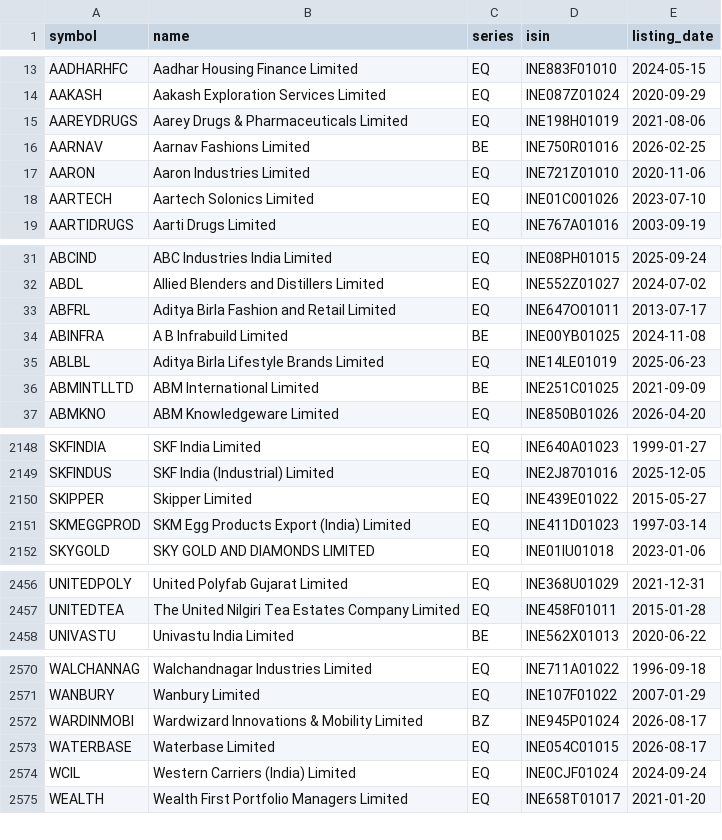
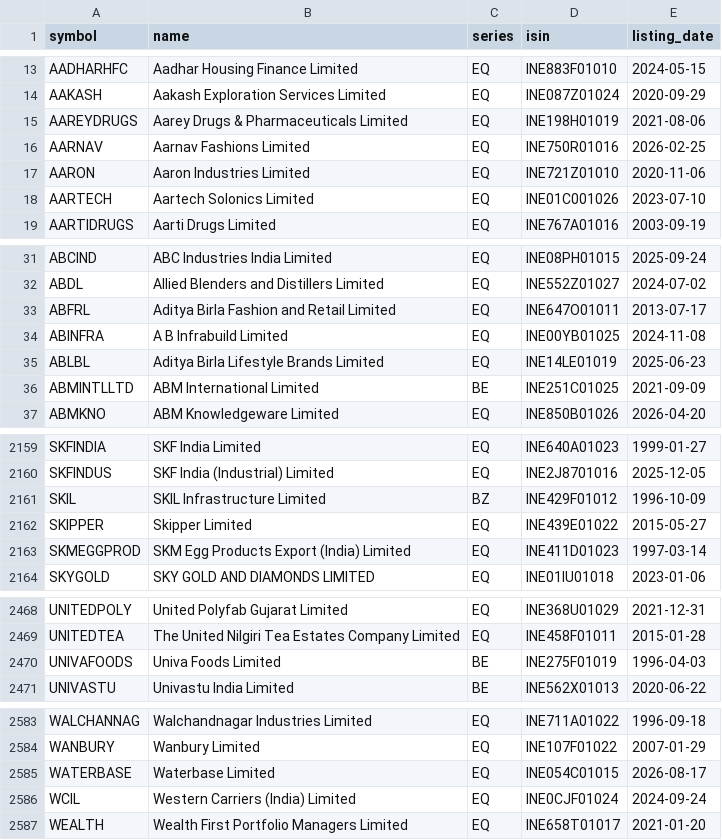
Before and after one commit to KannanKathirvelm/ml-mini-projects, a CSV file: 03_stock_price_prediction_lstm_rnn/data/nse_equities.csv, drawn as a sheet; only a part is shown, gaps mark what is left out; the diff covers the shown part only.

```diff
--- a/03_stock_price_prediction_lstm_rnn/data/nse_equities.csv
+++ b/03_stock_price_prediction_lstm_rnn/data/nse_equities.csv
@@ -15,3 +15,3 @@ AAKASH,Aakash Exploration Services Limited,EQ,INE087Z01024,2020-09-29
 AAREYDRUGS,Aarey Drugs & Pharmaceuticals Limited,EQ,INE198H01019,2021-08-06
-AARNAV,Aarnav Fashions Limited,BE,INE750R01016,2026-02-25
+AARNAV,Aarnav Fashions Limited,EQ,INE750R01016,2026-02-25
 AARON,Aaron Industries Limited,EQ,INE721Z01010,2020-11-06
@@ -33,3 +33,3 @@ ABDL,Allied Blenders and Distillers Limited,EQ,INE552Z01027,2024-07-02
 ABFRL,Aditya Birla Fashion and Retail Limited,EQ,INE647O01011,2013-07-17
-ABINFRA,A B Infrabuild Limited,BE,INE00YB01025,2024-11-08
+ABINFRA,A B Infrabuild Limited,EQ,INE00YB01025,2024-11-08
 ABLBL,Aditya Birla Lifestyle Brands Limited,EQ,INE14LE01019,2025-06-23
@@ -2149,2 +2160,3 @@ SKFINDIA,SKF India Limited,EQ,INE640A01023,1999-01-27
 SKFINDUS,SKF India (Industrial) Limited,EQ,INE2J8701016,2025-12-05
+SKIL,SKIL Infrastructure Limited,BZ,INE429F01012,1996-10-09
 SKIPPER,Skipper Limited,EQ,INE439E01022,2015-05-27
@@ -2457,2 +2469,3 @@ UNITEDPOLY,United Polyfab Gujarat Limited,EQ,INE368U01029,2021-12-31
 UNITEDTEA,The United Nilgiri Tea Estates Company Limited,EQ,INE458F01011,2015-01-28
+UNIVAFOODS,Univa Foods Limited,BE,INE275F01019,1996-04-03
 UNIVASTU,Univastu India Limited,BE,INE562X01013,2020-06-22
@@ -2571,3 +2584,2 @@ WALCHANNAG,Walchandnagar Industries Limited,EQ,INE711A01022,1996-09-18
 WANBURY,Wanbury Limited,EQ,INE107F01022,2007-01-29
-WARDINMOBI,Wardwizard Innovations & Mobility Limited,BZ,INE945P01024,2026-08-17
 WATERBASE,Waterbase Limited,EQ,INE054C01015,2026-08-17
```
Also changed, not shown: 11 added rows and 11 edited cells elsewhere in this file, 04_financial_ai_agents/data/nse_equities.csv, mobile/server/projects/03_stock_price_prediction_lstm_rnn/data/nse_equities.csv, 15 other files.
